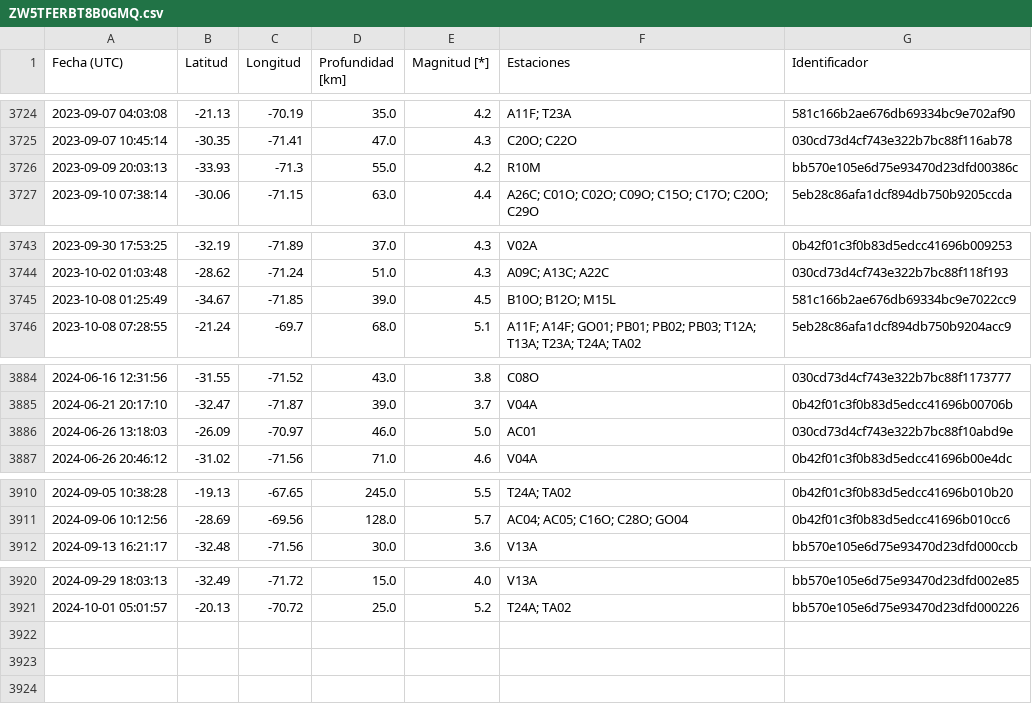
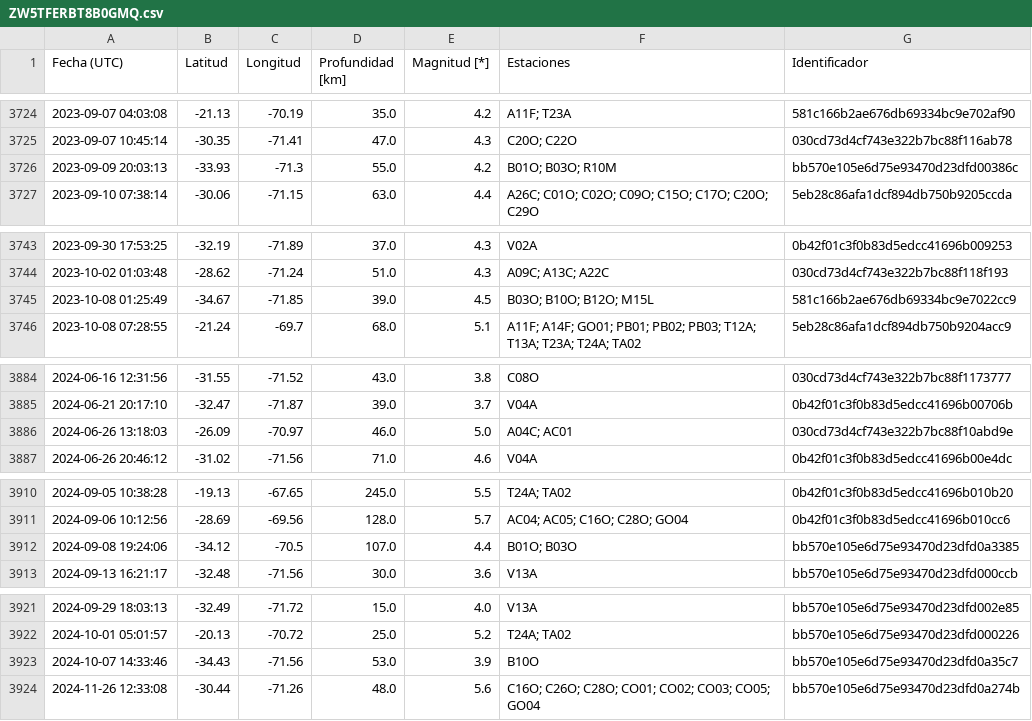
Before and after one commit to sebacastroh/chileanSeismicDatabase, a CSV file: src/data/eventLists/ZW5TFERBT8B0GMQ.csv, drawn as a sheet; only a part is shown, gaps mark what is left out.

```diff
--- a/src/data/eventLists/ZW5TFERBT8B0GMQ.csv
+++ b/src/data/eventLists/ZW5TFERBT8B0GMQ.csv
@@ -3725,3 +3725,3 @@ Fecha (UTC),Latitud,Longitud,Profundidad [km],Magnitud [*],Estaciones,Identifica
 2023-09-07 10:45:14,-30.35,-71.41,47.0,4.3,C20O; C22O,030cd73d4cf743e322b7bc88f116ab78
-2023-09-09 20:03:13,-33.93,-71.3,55.0,4.2,R10M,bb570e105e6d75e93470d23dfd00386c
+2023-09-09 20:03:13,-33.93,-71.3,55.0,4.2,B01O; B03O; R10M,bb570e105e6d75e93470d23dfd00386c
 2023-09-10 07:38:14,-30.06,-71.15,63.0,4.4,A26C; C01O; C02O; C09O; C15O; C17O; C20O; C29O,5eb28c86afa1dcf894db750b9205ccda
@@ -3744,3 +3744,3 @@ Fecha (UTC),Latitud,Longitud,Profundidad [km],Magnitud [*],Estaciones,Identifica
 2023-10-02 01:03:48,-28.62,-71.24,51.0,4.3,A09C; A13C; A22C,030cd73d4cf743e322b7bc88f118f193
-2023-10-08 01:25:49,-34.67,-71.85,39.0,4.5,B10O; B12O; M15L,581c166b2ae676db69334bc9e7022cc9
+2023-10-08 01:25:49,-34.67,-71.85,39.0,4.5,B03O; B10O; B12O; M15L,581c166b2ae676db69334bc9e7022cc9
 2023-10-08 07:28:55,-21.24,-69.7,68.0,5.1,A11F; A14F; GO01; PB01; PB02; PB03; T12A; T13A; T23A; T24A; TA02,5eb28c86afa1dcf894db750b9204acc9
@@ -3885,3 +3885,3 @@ Fecha (UTC),Latitud,Longitud,Profundidad [km],Magnitud [*],Estaciones,Identifica
 2024-06-21 20:17:10,-32.47,-71.87,39.0,3.7,V04A,0b42f01c3f0b83d5edcc41696b00706b
-2024-06-26 13:18:03,-26.09,-70.97,46.0,5.0,AC01,030cd73d4cf743e322b7bc88f10abd9e
+2024-06-26 13:18:03,-26.09,-70.97,46.0,5.0,A04C; AC01,030cd73d4cf743e322b7bc88f10abd9e
 2024-06-26 20:46:12,-31.02,-71.56,71.0,4.6,V04A,0b42f01c3f0b83d5edcc41696b00e4dc
@@ -3911,2 +3911,3 @@ Fecha (UTC),Latitud,Longitud,Profundidad [km],Magnitud [*],Estaciones,Identifica
 2024-09-06 10:12:56,-28.69,-69.56,128.0,5.7,AC04; AC05; C16O; C28O; GO04,0b42f01c3f0b83d5edcc41696b010cc6
+2024-09-08 19:24:06,-34.12,-70.5,107.0,4.4,B01O; B03O,bb570e105e6d75e93470d23dfd0a3385
 2024-09-13 16:21:17,-32.48,-71.56,30.0,3.6,V13A,bb570e105e6d75e93470d23dfd000ccb
@@ -3921 +3922,3 @@ Fecha (UTC),Latitud,Longitud,Profundidad [km],Magnitud [*],Estaciones,Identifica
 2024-10-01 05:01:57,-20.13,-70.72,25.0,5.2,T24A; TA02,bb570e105e6d75e93470d23dfd000226
+2024-10-07 14:33:46,-34.43,-71.56,53.0,3.9,B10O,bb570e105e6d75e93470d23dfd0a35c7
+2024-11-26 12:33:08,-30.44,-71.26,48.0,5.6,C16O; C26O; C28O; CO01; CO02; CO03; CO05; GO04,bb570e105e6d75e93470d23dfd0a274b
```
Also changed, not shown: src/data/events.csv, 1 other file.
